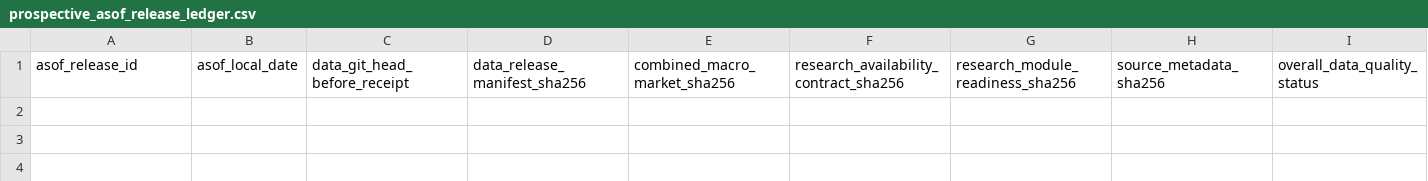
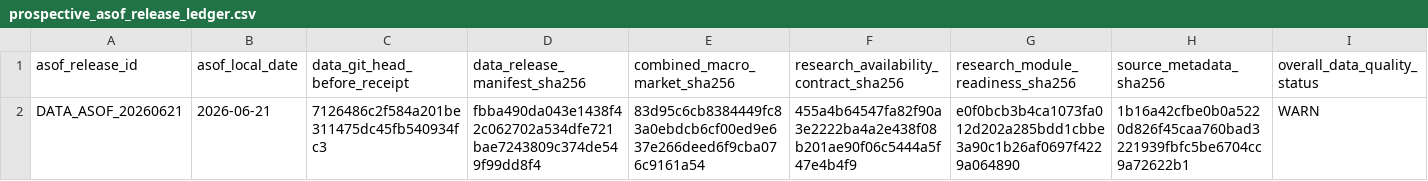
Before and after one commit to Jasper868/Layer1MacroData, a CSV file: data/meta/prospective_asof_release_ledger.csv, drawn as a sheet; only a part is shown; rows hold the shown columns only; the diff names each change by its address in the sheet, - before the commit and + after, or states it on an @@ line.

Commit message:
Record prospective as-of Data receipt

```diff
--- a/data/meta/prospective_asof_release_ledger.csv
+++ b/data/meta/prospective_asof_release_ledger.csv
+row 2: DATA_ASOF_20260621 | 2026-06-21 | 7126486c2f584a201be311475dc45fb540934fc3 | fbba490da043e1438f42c062702a534dfe721bae7243809c374de549f99dd8f4 | 83d95c6cb8384449fc83a0ebdcb6cf00ed9e637e266deed6f9cba076c9161a54 | 455a4b64547fa82f90a3e2222ba4a2e438f08b201ae90f06c5444a5f47e4b4f9 | e0f0bcb3b4ca1073fa012d202a285bdd1cbbe3a90c1b26af0697f4229a064890 | 1b16a42cfbe0b0a5220d826f45caa760bad3221939fbfc5be6704cc9a72622b1 | WARN
```
